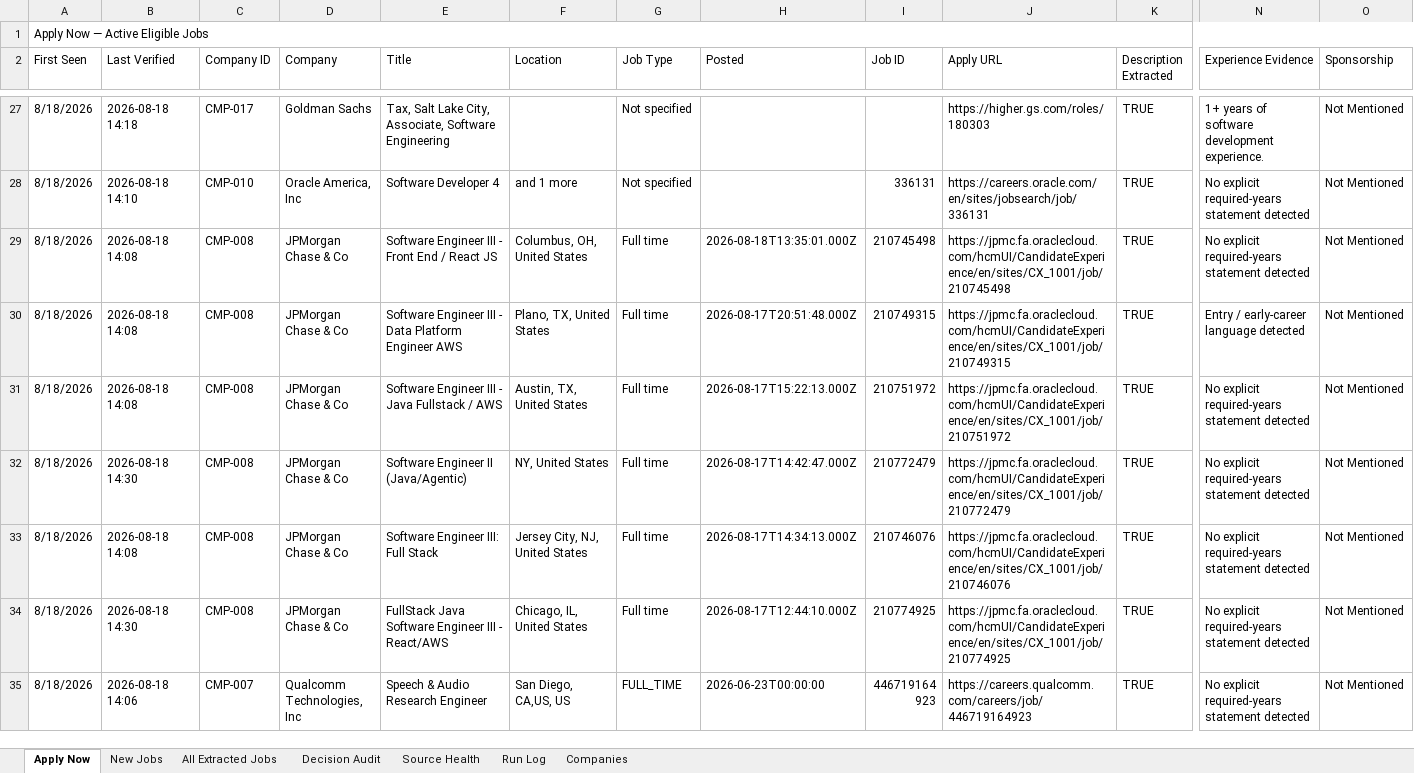
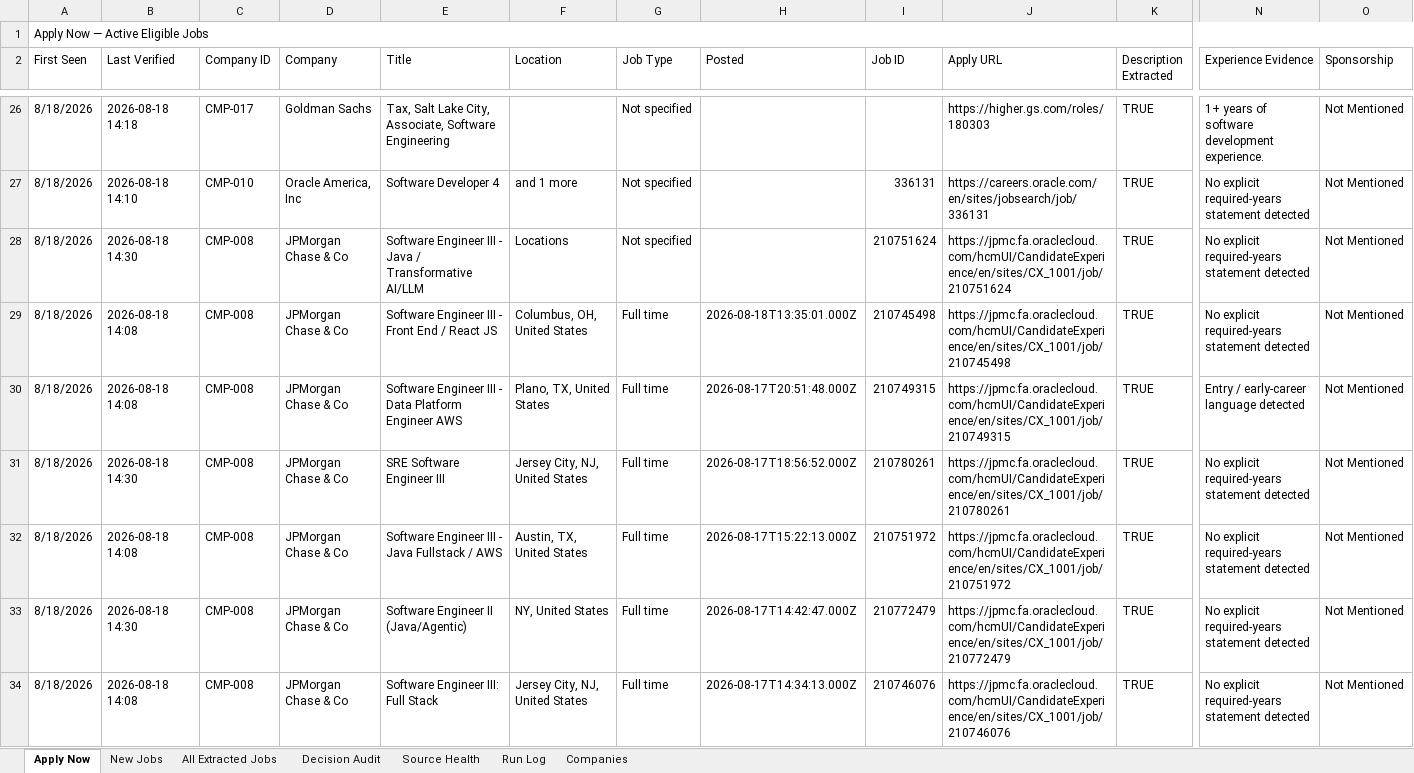
Before and after one commit to taran-dev4u/career-job-monitor, an Excel workbook: outputs/job-monitor/Job_Monitor.xlsx, sheet Apply Now, drawn as a sheet; only a part is shown, gaps mark what is left out; the shorter side is filled out with more unchanged rows; values as stored, in another font and other column widths than the file's, no cell formats; table styles not drawn; rows hold the shown columns only; the diff covers the shown part only; the diff names each change by its address in the sheet, - before the commit and + after, or states it on an @@ line.

```diff
--- a/outputs/job-monitor/Job_Monitor.xlsx (sheet Apply Now)
+++ b/outputs/job-monitor/Job_Monitor.xlsx (sheet Apply Now)
+row 28: 8/18/2026 | 2026-08-18 14:30 | CMP-008 | JPMorgan Chase & Co | Software Engineer III - Java / Transformative AI/LLM | Locations | Not specified |  | 210751624 | https://jpmc.fa.oraclecloud.com/hcmUI/CandidateExperience/en/sites/CX_1001/job/210751624 | TRUE | No explicit required-years statement detected | Not Mentioned
+row 31: 8/18/2026 | 2026-08-18 14:30 | CMP-008 | JPMorgan Chase & Co | SRE Software Engineer III | Jersey City, NJ, United States | Full time | 2026-08-17T18:56:52.000Z | 210780261 | https://jpmc.fa.oraclecloud.com/hcmUI/CandidateExperience/en/sites/CX_1001/job/210780261 | TRUE | No explicit required-years statement detected | Not Mentioned
```
Also changed, not shown: 1 added row, 1 removed row and 2 edited cells elsewhere in this sheet, sheet Decision Audit, sheet All Extracted Jobs, sheet Source Health, sheet Run Log, cell formats, 8 other files.
